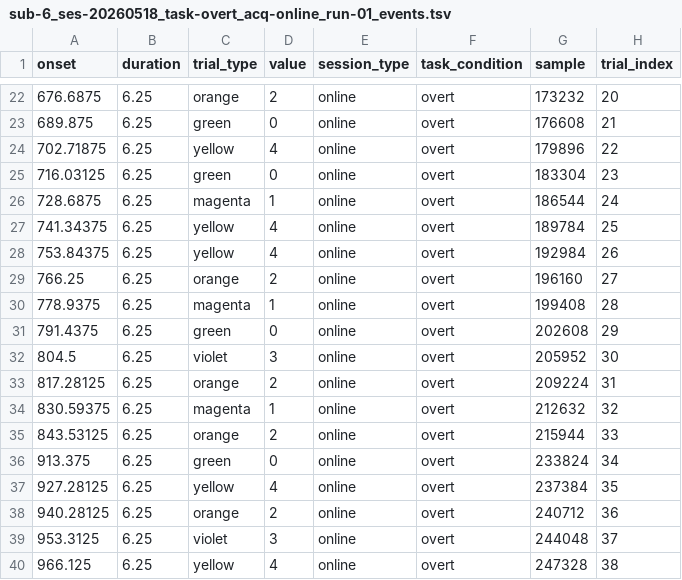
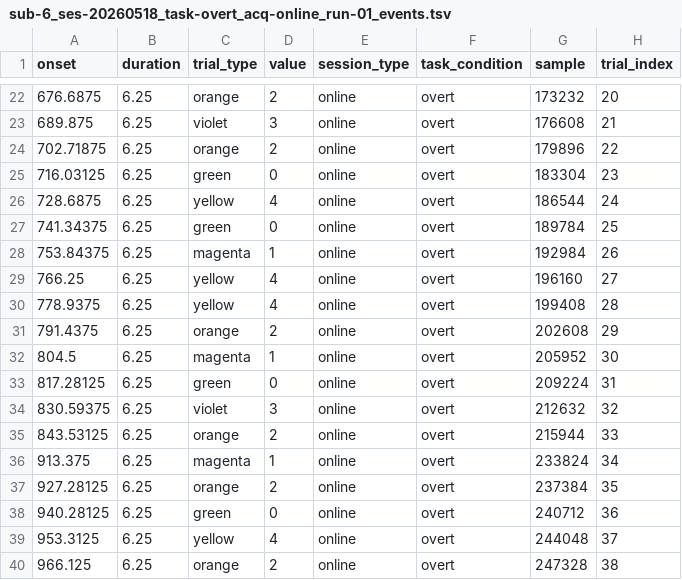
Before and after one commit to OpenNeuroDatasets-JSONLD/ds007591, a TSV file: sub-6/ses-20260518/eeg/sub-6_ses-20260518_task-overt_acq-online_run-01_events.tsv, drawn as a sheet; only a part is shown, gaps mark what is left out; the diff covers the shown part only.

Commit message:
Prepare 1.0.3: fix sub-6 overt online event labels and retain unlabeled trials

```diff
--- a/sub-6/ses-20260518/eeg/sub-6_ses-20260518_task-overt_acq-online_run-01_events.tsv
+++ b/sub-6/ses-20260518/eeg/sub-6_ses-20260518_task-overt_acq-online_run-01_events.tsv
@@ -22,19 +22,19 @@ onset	duration	trial_type	value	session_type	task_condition	sample	trial_index
 676.6875	6.25	orange	2	online	overt	173232	20
-689.875	6.25	green	0	online	overt	176608	21
-702.71875	6.25	yellow	4	online	overt	179896	22
+689.875	6.25	violet	3	online	overt	176608	21
+702.71875	6.25	orange	2	online	overt	179896	22
 716.03125	6.25	green	0	online	overt	183304	23
-728.6875	6.25	magenta	1	online	overt	186544	24
-741.34375	6.25	yellow	4	online	overt	189784	25
-753.84375	6.25	yellow	4	online	overt	192984	26
-766.25	6.25	orange	2	online	overt	196160	27
-778.9375	6.25	magenta	1	online	overt	199408	28
-791.4375	6.25	green	0	online	overt	202608	29
-804.5	6.25	violet	3	online	overt	205952	30
-817.28125	6.25	orange	2	online	overt	209224	31
-830.59375	6.25	magenta	1	online	overt	212632	32
+728.6875	6.25	yellow	4	online	overt	186544	24
+741.34375	6.25	green	0	online	overt	189784	25
+753.84375	6.25	magenta	1	online	overt	192984	26
+766.25	6.25	yellow	4	online	overt	196160	27
+778.9375	6.25	yellow	4	online	overt	199408	28
+791.4375	6.25	orange	2	online	overt	202608	29
+804.5	6.25	magenta	1	online	overt	205952	30
+817.28125	6.25	green	0	online	overt	209224	31
+830.59375	6.25	violet	3	online	overt	212632	32
 843.53125	6.25	orange	2	online	overt	215944	33
-913.375	6.25	green	0	online	overt	233824	34
-927.28125	6.25	yellow	4	online	overt	237384	35
-940.28125	6.25	orange	2	online	overt	240712	36
-953.3125	6.25	violet	3	online	overt	244048	37
-966.125	6.25	yellow	4	online	overt	247328	38
+913.375	6.25	magenta	1	online	overt	233824	34
+927.28125	6.25	orange	2	online	overt	237384	35
+940.28125	6.25	green	0	online	overt	240712	36
+953.3125	6.25	yellow	4	online	overt	244048	37
+966.125	6.25	orange	2	online	overt	247328	38
```
Also changed, not shown: 3 added rows and 48 edited cells elsewhere in this file, 1 other file.
